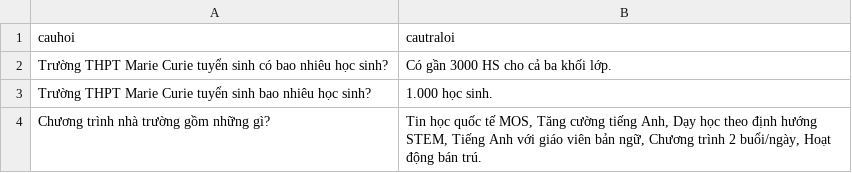
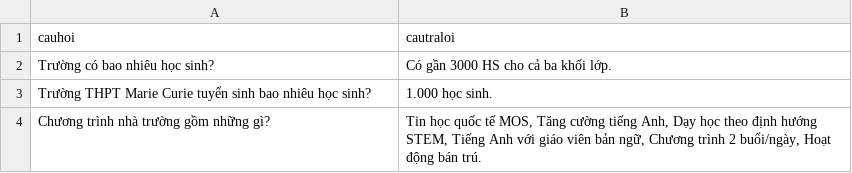
Before and after one commit to ThanhThao167/MarieCurie, a CSV file: MC_chatbot.csv, drawn as a sheet; only a part is shown.

Commit message:
Update MC_chatbot.csv

```diff
--- a/MC_chatbot.csv
+++ b/MC_chatbot.csv
@@ -1,3 +1,3 @@
 cauhoi,cautraloi
-Trường THPT Marie Curie tuyển sinh có bao nhiêu học sinh?, "Có gần 3000 HS cho cả ba khối lớp."
+Trường có bao nhiêu học sinh?, "Có gần 3000 HS cho cả ba khối lớp."
 Trường THPT Marie Curie tuyển sinh bao nhiêu học sinh?, "1.000 học sinh."
```
